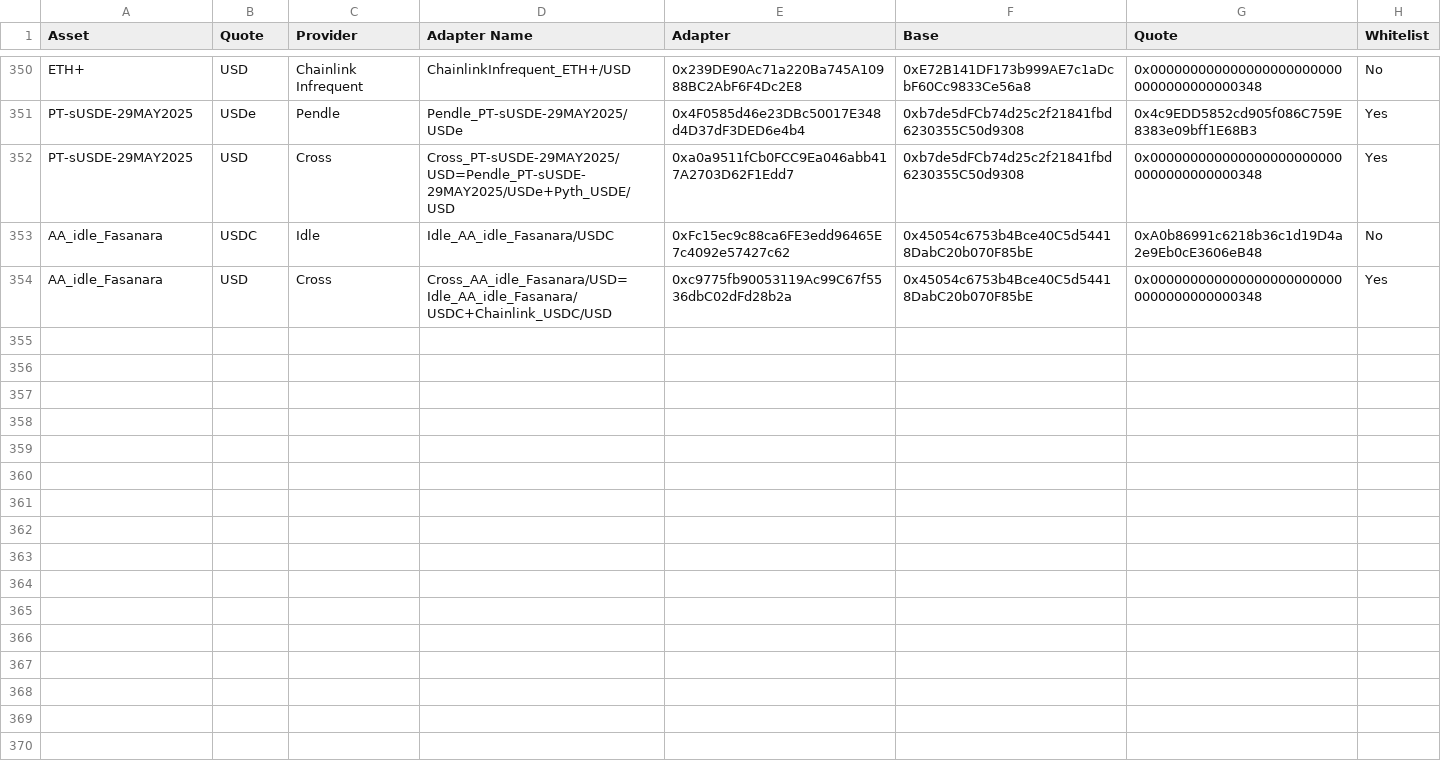
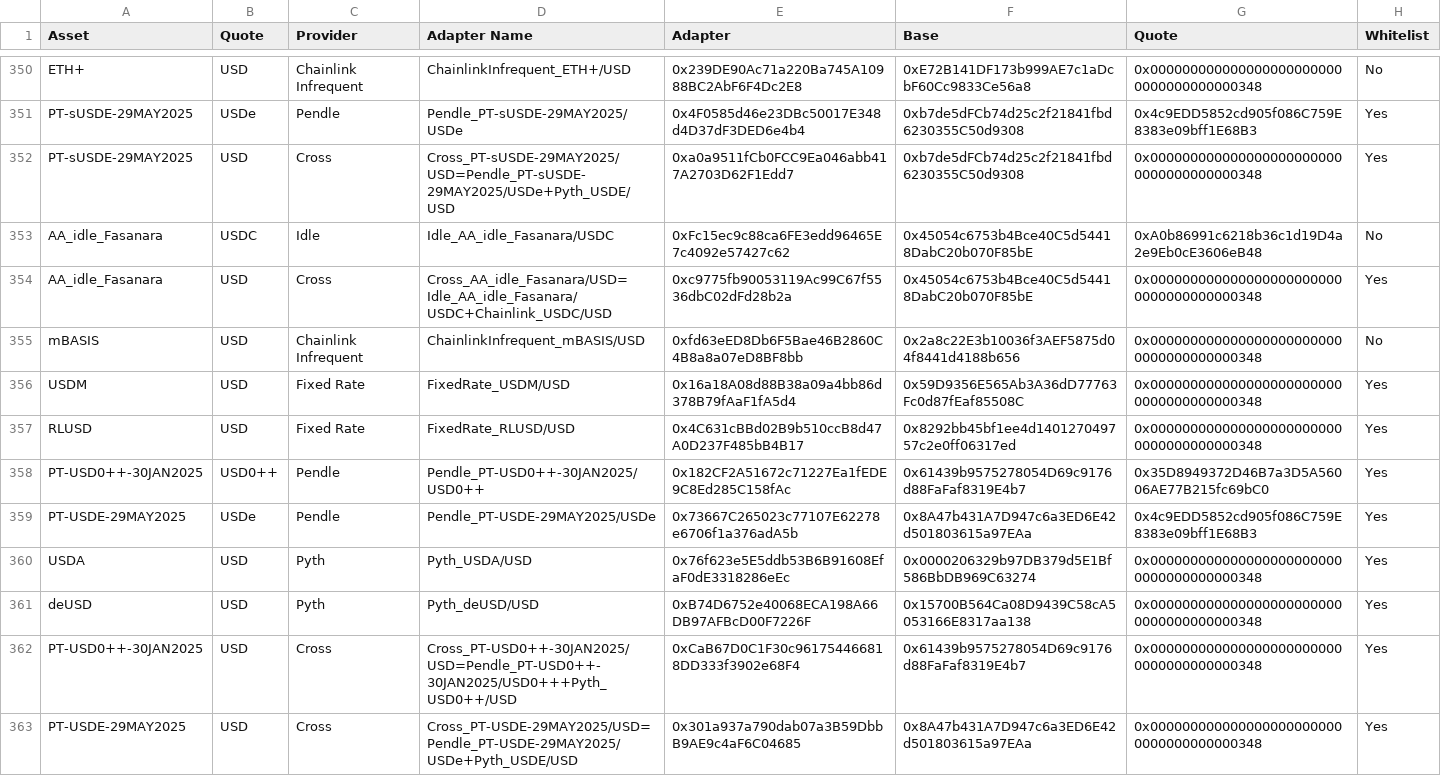
Before and after one commit to euler-xyz/euler-interfaces, a CSV file: addresses/1/OracleAdaptersAddresses.csv, drawn as a sheet; only a part is shown, gaps mark what is left out; the diff names each change by its address in the sheet, - before the commit and + after, or states it on an @@ line.

Commit message:
mega yield oracles

```diff
--- a/addresses/1/OracleAdaptersAddresses.csv
+++ b/addresses/1/OracleAdaptersAddresses.csv
+row 355: mBASIS | USD | Chainlink Infrequent | ChainlinkInfrequent_mBASIS/USD | 0xfd63eED8Db6F5Bae46B2860C4B8a8a07eD8BF8bb | 0x2a8c22E3b10036f3AEF5875d04f8441d4188b656 | 0x0000000000000000000000000000000000000348 | No
+row 356: USDM | USD | Fixed Rate | FixedRate_USDM/USD | 0x16a18A08d88B38a09a4bb86d378B79fAaF1fA5d4 | 0x59D9356E565Ab3A36dD77763Fc0d87fEaf85508C | 0x0000000000000000000000000000000000000348 | Yes
+row 357: RLUSD | USD | Fixed Rate | FixedRate_RLUSD/USD | 0x4C631cBBd02B9b510ccB8d47A0D237F485bB4B17 | 0x8292bb45bf1ee4d140127049757c2e0ff06317ed | 0x0000000000000000000000000000000000000348 | Yes
+row 358: PT-USD0++-30JAN2025 | USD0++ | Pendle | Pendle_PT-USD0++-30JAN2025/USD0++ | 0x182CF2A51672c71227Ea1fEDE9C8Ed285C158fAc | 0x61439b9575278054D69c9176d88FaFaf8319E4b7 | 0x35D8949372D46B7a3D5A56006AE77B215fc69bC0 | Yes
+row 359: PT-USDE-29MAY2025 | USDe | Pendle | Pendle_PT-USDE-29MAY2025/USDe | 0x73667C265023c77107E62278e6706f1a376adA5b | 0x8A47b431A7D947c6a3ED6E42d501803615a97EAa | 0x4c9EDD5852cd905f086C759E8383e09bff1E68B3 | Yes
+row 360: USDA | USD | Pyth | Pyth_USDA/USD | 0x76f623e5E5ddb53B6B91608EfaF0dE3318286eEc | 0x0000206329b97DB379d5E1Bf586BbDB969C63274 | 0x0000000000000000000000000000000000000348 | Yes
+row 361: deUSD | USD | Pyth | Pyth_deUSD/USD | 0xB74D6752e40068ECA198A66DB97AFBcD00F7226F | 0x15700B564Ca08D9439C58cA5053166E8317aa138 | 0x0000000000000000000000000000000000000348 | Yes
+row 362: PT-USD0++-30JAN2025 | USD | Cross | Cross_PT-USD0++-30JAN2025/USD=Pendle_PT-USD0++-30JAN2025/USD0+++Pyth_USD0++/USD | 0xCaB67D0C1F30c961754466818DD333f3902e68F4 | 0x61439b9575278054D69c9176d88FaFaf8319E4b7 | 0x0000000000000000000000000000000000000348 | Yes
+row 363: PT-USDE-29MAY2025 | USD | Cross | Cross_PT-USDE-29MAY2025/USD=Pendle_PT-USDE-29MAY2025/USDe+Pyth_USDE/USD | 0x301a937a790dab07a3B59DbbB9AE9c4aF6C04685 | 0x8A47b431A7D947c6a3ED6E42d501803615a97EAa | 0x0000000000000000000000000000000000000348 | Yes
```
